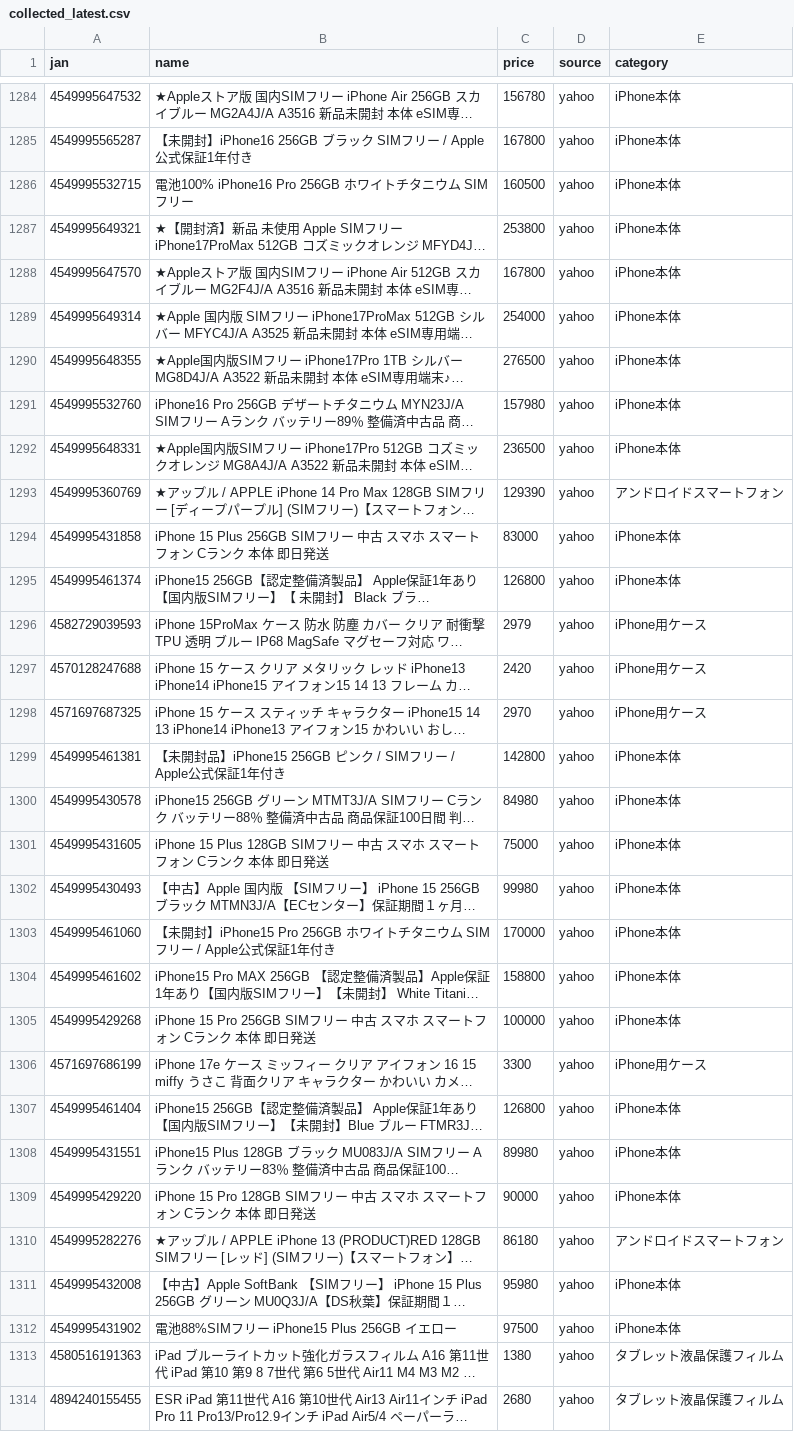
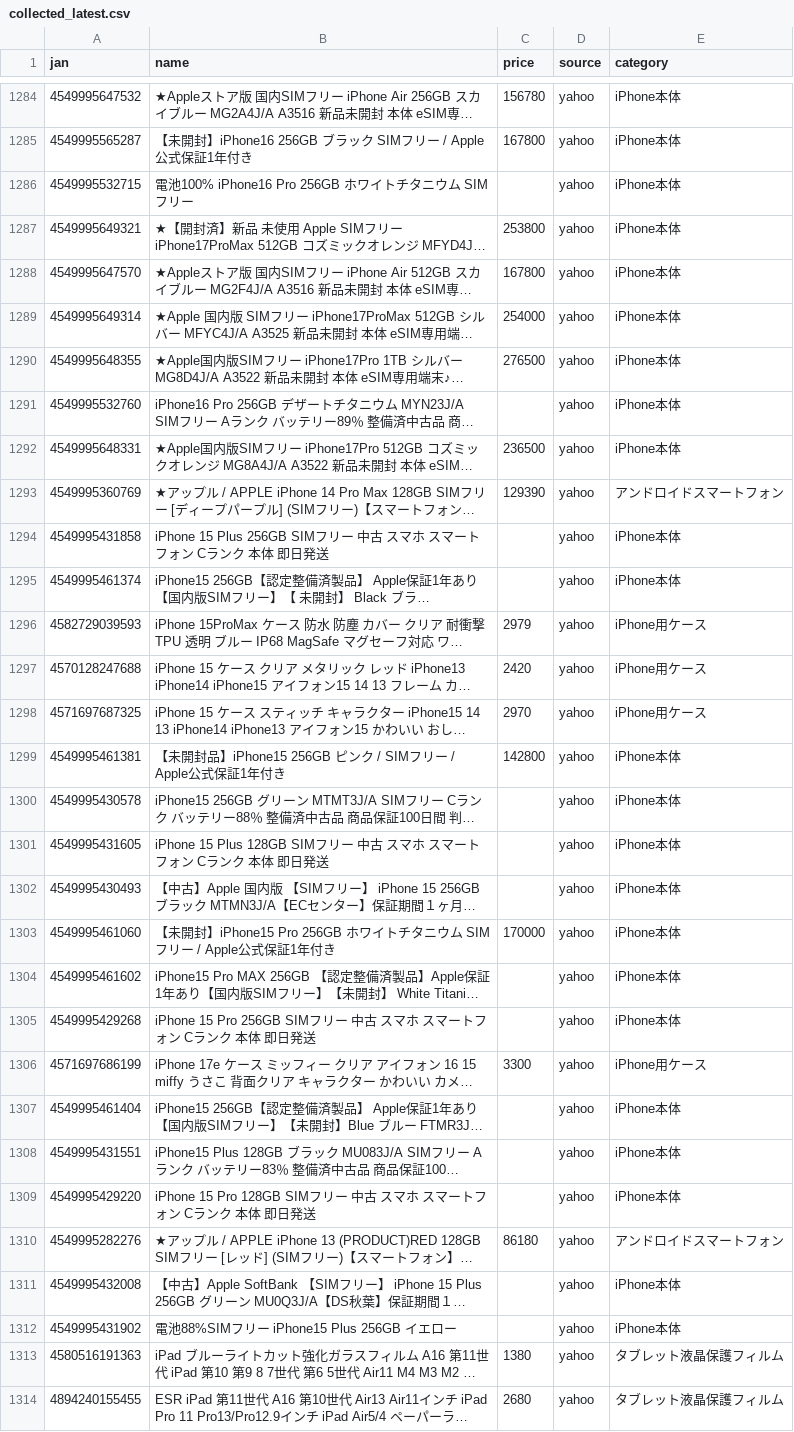
Before and after one commit to TAKUYA-1187/Claude, a CSV file: price_comparison/data/collected/collected_latest.csv, drawn as a sheet; only a part is shown, gaps mark what is left out; long unchanged cells end in …; the diff covers the shown part only; the diff names each change by its address in the sheet, - before the commit and + after, or states it on an @@ line.

```diff
--- a/price_comparison/data/collected/collected_latest.csv
+++ b/price_comparison/data/collected/collected_latest.csv
-C1286 (price): 160500
+C1286 (price): (empty)
-C1291 (price): 157980
+C1291 (price): (empty)
-C1294 (price): 83000
+C1294 (price): (empty)
-C1295 (price): 126800
+C1295 (price): (empty)
-C1300 (price): 84980
+C1300 (price): (empty)
-C1301 (price): 75000
+C1301 (price): (empty)
-C1302 (price): 99980
+C1302 (price): (empty)
-C1304 (price): 158800
+C1304 (price): (empty)
-C1305 (price): 100000
+C1305 (price): (empty)
-C1307 (price): 126800
+C1307 (price): (empty)
-C1308 (price): 89980
+C1308 (price): (empty)
-C1309 (price): 90000
+C1309 (price): (empty)
-C1311 (price): 95980
+C1311 (price): (empty)
-C1312 (price): 97500
+C1312 (price): (empty)
```
Also changed, not shown: 55 edited cells elsewhere in this file, 3 other files.
